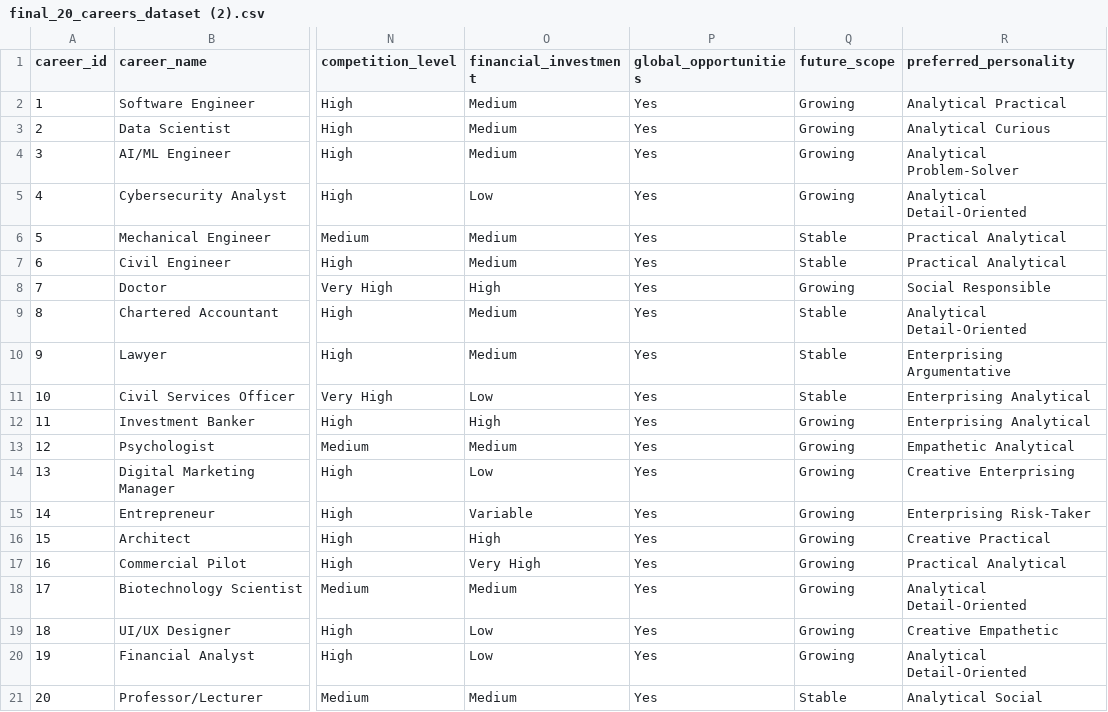
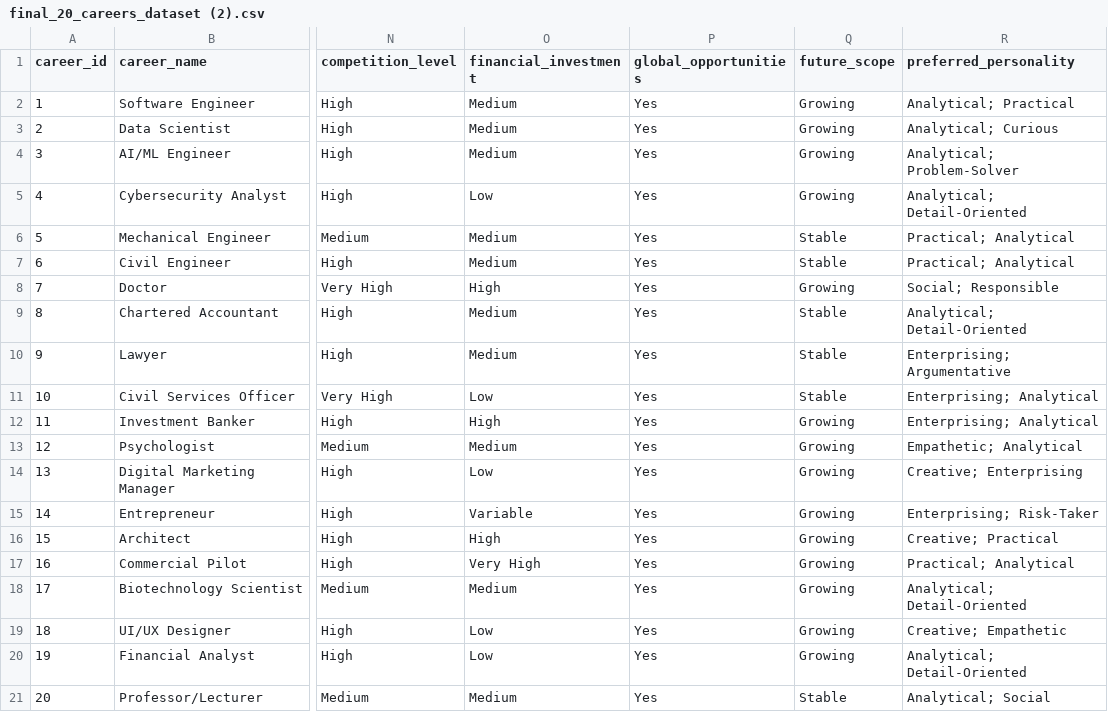
Before and after one commit to TanishkaKumar22/Fine-TunedCareerCounselorBot, a CSV file: final_20_careers_dataset (2).csv, drawn as a sheet; only a part is shown, gaps mark what is left out; the diff names each change by its address in the sheet, - before the commit and + after, or states it on an @@ line.

Commit message:
Update final_20_careers_dataset (2).csv

```diff
--- a/final_20_careers_dataset (2).csv
+++ b/final_20_careers_dataset (2).csv
-R2 (preferred_personality): Analytical Practical
+R2 (preferred_personality): Analytical; Practical
-R3 (preferred_personality): Analytical Curious
+R3 (preferred_personality): Analytical; Curious
-R4 (preferred_personality): Analytical Problem-Solver
+R4 (preferred_personality): Analytical; Problem-Solver
-R5 (preferred_personality): Analytical Detail-Oriented
+R5 (preferred_personality): Analytical; Detail-Oriented
-R6:R7 (preferred_personality): Practical Analytical
+R6:R7 (preferred_personality): Practical; Analytical
-R8 (preferred_personality): Social Responsible
+R8 (preferred_personality): Social; Responsible
-R9 (preferred_personality): Analytical Detail-Oriented
+R9 (preferred_personality): Analytical; Detail-Oriented
-R10 (preferred_personality): Enterprising Argumentative
+R10 (preferred_personality): Enterprising; Argumentative
-R11:R12 (preferred_personality): Enterprising Analytical
+R11:R12 (preferred_personality): Enterprising; Analytical
-R13 (preferred_personality): Empathetic Analytical
+R13 (preferred_personality): Empathetic; Analytical
-R14 (preferred_personality): Creative Enterprising
+R14 (preferred_personality): Creative; Enterprising
-R15 (preferred_personality): Enterprising Risk-Taker
+R15 (preferred_personality): Enterprising; Risk-Taker
-R16 (preferred_personality): Creative Practical
+R16 (preferred_personality): Creative; Practical
-R17 (preferred_personality): Practical Analytical
+R17 (preferred_personality): Practical; Analytical
-R18 (preferred_personality): Analytical Detail-Oriented
+R18 (preferred_personality): Analytical; Detail-Oriented
-R19 (preferred_personality): Creative Empathetic
+R19 (preferred_personality): Creative; Empathetic
-R20 (preferred_personality): Analytical Detail-Oriented
+R20 (preferred_personality): Analytical; Detail-Oriented
-R21 (preferred_personality): Analytical Social
+R21 (preferred_personality): Analytical; Social
```
